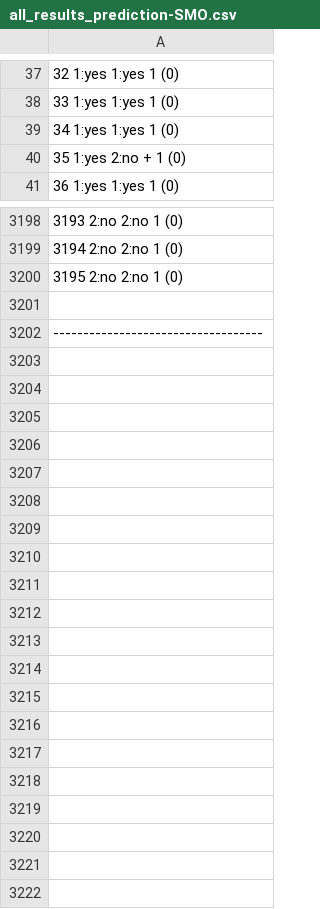
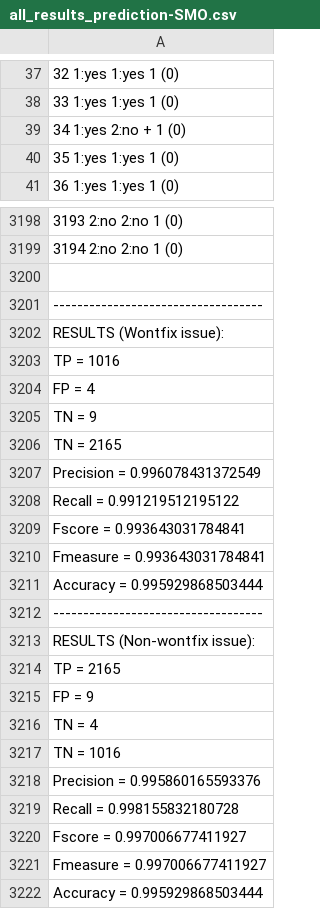
Before and after one commit to wontfixRP/wontfixDetection, a CSV file: RP/2_Data & Rawdata/3_Data & Rawdata - RQ3/Results-prediction/Results-Training-and-test-sets/all_results_prediction-SMO.csv, drawn as a sheet; only a part is shown, gaps mark what is left out; the diff covers the shown part only.

```diff
--- a/RP/2_Data & Rawdata/3_Data & Rawdata - RQ3/Results-prediction/Results-Training-and-test-sets/all_results_prediction-SMO.csv
+++ b/RP/2_Data & Rawdata/3_Data & Rawdata - RQ3/Results-prediction/Results-Training-and-test-sets/all_results_prediction-SMO.csv
@@ -38,4 +38,4 @@
        33      1:yes      1:yes       1 (0)
-       34      1:yes      1:yes       1 (0)
-       35      1:yes       2:no   +   1 (0)
+       34      1:yes       2:no   +   1 (0)
+       35      1:yes      1:yes       1 (0)
        36      1:yes      1:yes       1 (0)
@@ -3199,4 +3199,24 @@
      3194       2:no       2:no       1 (0)
-     3195       2:no       2:no       1 (0)
 
 -----------------------------------
+RESULTS (Wontfix issue):
+TP = 1016
+FP = 4
+TN = 9
+TN = 2165
+Precision = 0.996078431372549
+Recall = 0.991219512195122
+Fscore = 0.993643031784841
+Fmeasure = 0.993643031784841
+Accuracy = 0.995929868503444
+-----------------------------------
+RESULTS (Non-wontfix issue):
+TP = 2165
+FP = 9
+TN = 4
+TN = 1016
+Precision = 0.995860165593376
+Recall = 0.998155832180728
+Fscore = 0.997006677411927
+Fmeasure = 0.997006677411927
+Accuracy = 0.995929868503444
```
Also changed, not shown: 16 edited cells elsewhere in this file, RP/2_Data & Rawdata/3_Data & Rawdata - RQ3/Results-prediction/Results-Training-and-test-sets/all_results_prediction-J48.csv, RP/2_Data & Rawdata/3_Data & Rawdata - RQ3/Results-prediction/Results-Training-and-test-sets/all_results_prediction-NaiveBayes.csv.
